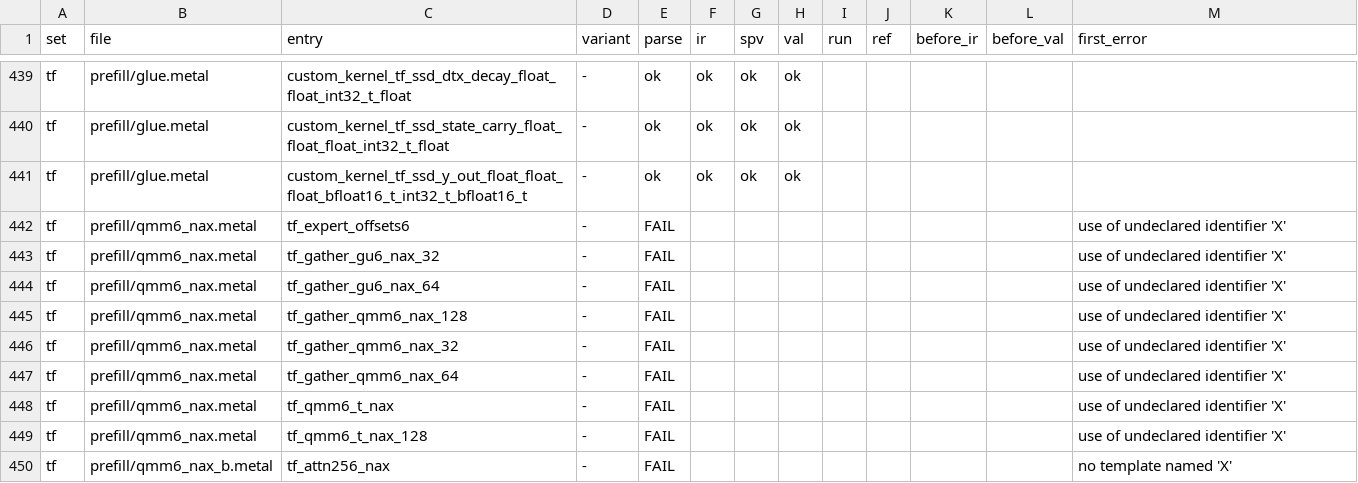
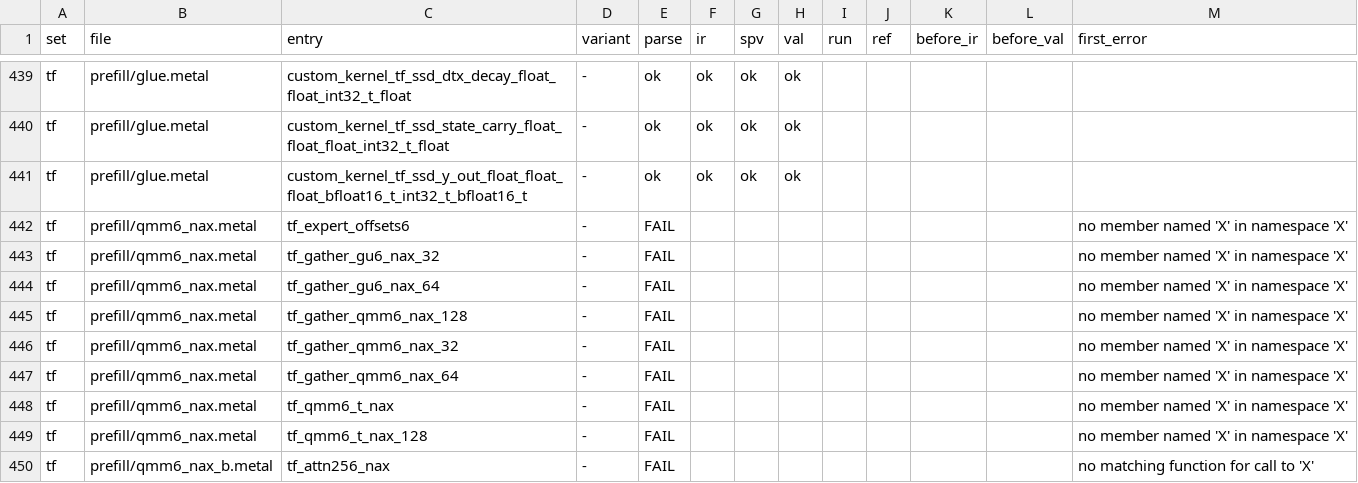
Before and after one commit to joshuaswarren/metal2vk, a TSV file: sweep/results/table.tsv, drawn as a sheet; only a part is shown, gaps mark what is left out; the diff covers the shown part only.

```diff
--- a/sweep/results/table.tsv
+++ b/sweep/results/table.tsv
@@ -441,10 +441,10 @@ tf	prefill/glue.metal	custom_kernel_tf_ssd_state_carry_float_float_float_int32_t
 tf	prefill/glue.metal	custom_kernel_tf_ssd_y_out_float_float_float_bfloat16_t_int32_t_bfloat16_t	-	ok	ok	ok	ok					
-tf	prefill/qmm6_nax.metal	tf_expert_offsets6	-	FAIL								use of undeclared identifier 'X'
-tf	prefill/qmm6_nax.metal	tf_gather_gu6_nax_32	-	FAIL								use of undeclared identifier 'X'
-tf	prefill/qmm6_nax.metal	tf_gather_gu6_nax_64	-	FAIL								use of undeclared identifier 'X'
-tf	prefill/qmm6_nax.metal	tf_gather_qmm6_nax_128	-	FAIL								use of undeclared identifier 'X'
-tf	prefill/qmm6_nax.metal	tf_gather_qmm6_nax_32	-	FAIL								use of undeclared identifier 'X'
-tf	prefill/qmm6_nax.metal	tf_gather_qmm6_nax_64	-	FAIL								use of undeclared identifier 'X'
-tf	prefill/qmm6_nax.metal	tf_qmm6_t_nax	-	FAIL								use of undeclared identifier 'X'
-tf	prefill/qmm6_nax.metal	tf_qmm6_t_nax_128	-	FAIL								use of undeclared identifier 'X'
-tf	prefill/qmm6_nax_b.metal	tf_attn256_nax	-	FAIL								no template named 'X'
+tf	prefill/qmm6_nax.metal	tf_expert_offsets6	-	FAIL								no member named 'X' in namespace 'X'
+tf	prefill/qmm6_nax.metal	tf_gather_gu6_nax_32	-	FAIL								no member named 'X' in namespace 'X'
+tf	prefill/qmm6_nax.metal	tf_gather_gu6_nax_64	-	FAIL								no member named 'X' in namespace 'X'
+tf	prefill/qmm6_nax.metal	tf_gather_qmm6_nax_128	-	FAIL								no member named 'X' in namespace 'X'
+tf	prefill/qmm6_nax.metal	tf_gather_qmm6_nax_32	-	FAIL								no member named 'X' in namespace 'X'
+tf	prefill/qmm6_nax.metal	tf_gather_qmm6_nax_64	-	FAIL								no member named 'X' in namespace 'X'
+tf	prefill/qmm6_nax.metal	tf_qmm6_t_nax	-	FAIL								no member named 'X' in namespace 'X'
+tf	prefill/qmm6_nax.metal	tf_qmm6_t_nax_128	-	FAIL								no member named 'X' in namespace 'X'
+tf	prefill/qmm6_nax_b.metal	tf_attn256_nax	-	FAIL								no matching function for call to 'X'
```
Also changed, not shown: 167 edited cells elsewhere in this file, 3 other files.
